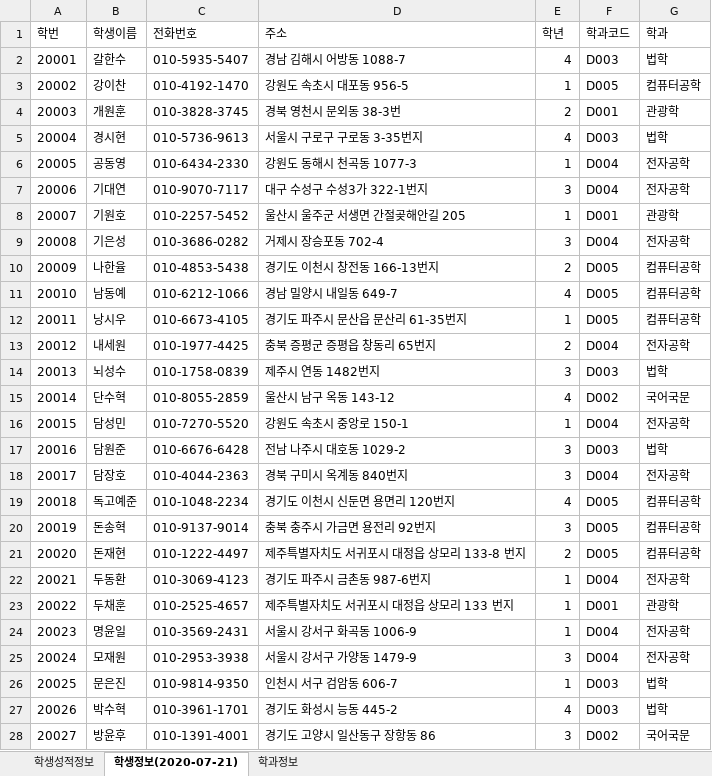
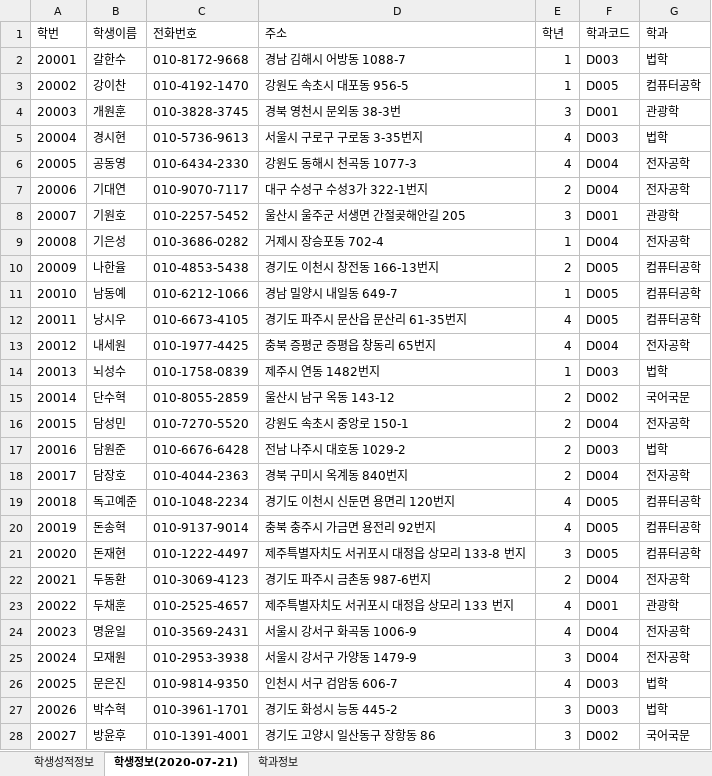
Before and after one commit to No-Hyunji/Biz_506_2020_07_DBMS, an Excel workbook: 참고자료/학생정보(2020-07-21).xlsx, sheet 학생정보(2020-07-21), drawn as a sheet; only a part is shown; values as stored, in another font and other column widths than the file's, no borders; the diff covers the shown part only; the diff names each change by its address in the sheet, - before the commit and + after, or states it on an @@ line.

```diff
--- a/참고자료/학생정보(2020-07-21).xlsx (sheet 학생정보(2020-07-21))
+++ b/참고자료/학생정보(2020-07-21).xlsx (sheet 학생정보(2020-07-21))
-C2 (전화번호): 010-5935-5407
+C2 (전화번호): 010-8172-9668
-E2 (학년): 4
+E2 (학년): 1
-E4 (학년): 2
+E4 (학년): 3
-E6 (학년): 1
+E6 (학년): 4
-E7 (학년): 3
+E7 (학년): 2
-E8 (학년): 1
+E8 (학년): 3
-E9 (학년): 3
+E9 (학년): 1
-E11 (학년): 4
+E11 (학년): 1
-E12 (학년): 1
+E12 (학년): 4
-E13 (학년): 2
+E13 (학년): 4
-E14 (학년): 3
+E14 (학년): 1
-E15 (학년): 4
+E15 (학년): 2
-E16 (학년): 1
+E16 (학년): 2
-E17:E18 (학년): 3
+E17:E18 (학년): 2
-E20 (학년): 3
+E20 (학년): 4
-E21 (학년): 2
+E21 (학년): 3
-E22 (학년): 1
+E22 (학년): 2
-E23:E24 (학년): 1
+E23:E24 (학년): 4
-E26 (학년): 1
+E26 (학년): 4
-E27 (학년): 4
+E27 (학년): 3
```
Also changed, not shown: 57 edited cells elsewhere in this sheet, sheet 학생성적정보, sheet 학과정보, 참고자료/00.테이블명세 양식(오라클).xlsx, 참고자료/학생정보테이블.xlsx, 7 other files.
